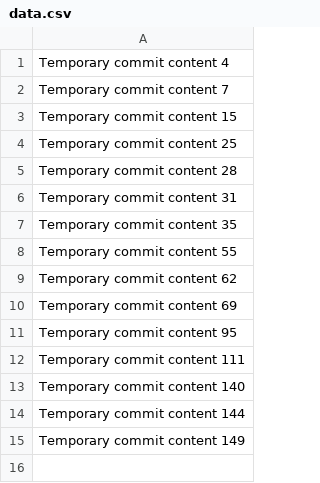
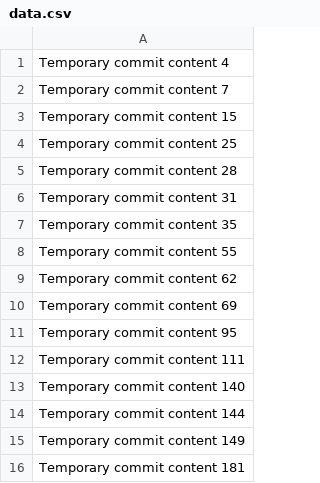
Before and after one commit to thamdi/torentflow, a CSV file: edt/data.csv, drawn as a sheet; the diff names each change by its address in the sheet, - before the commit and + after, or states it on an @@ line.

```diff
--- a/edt/data.csv
+++ b/edt/data.csv
+row 16: Temporary commit content 181
```
